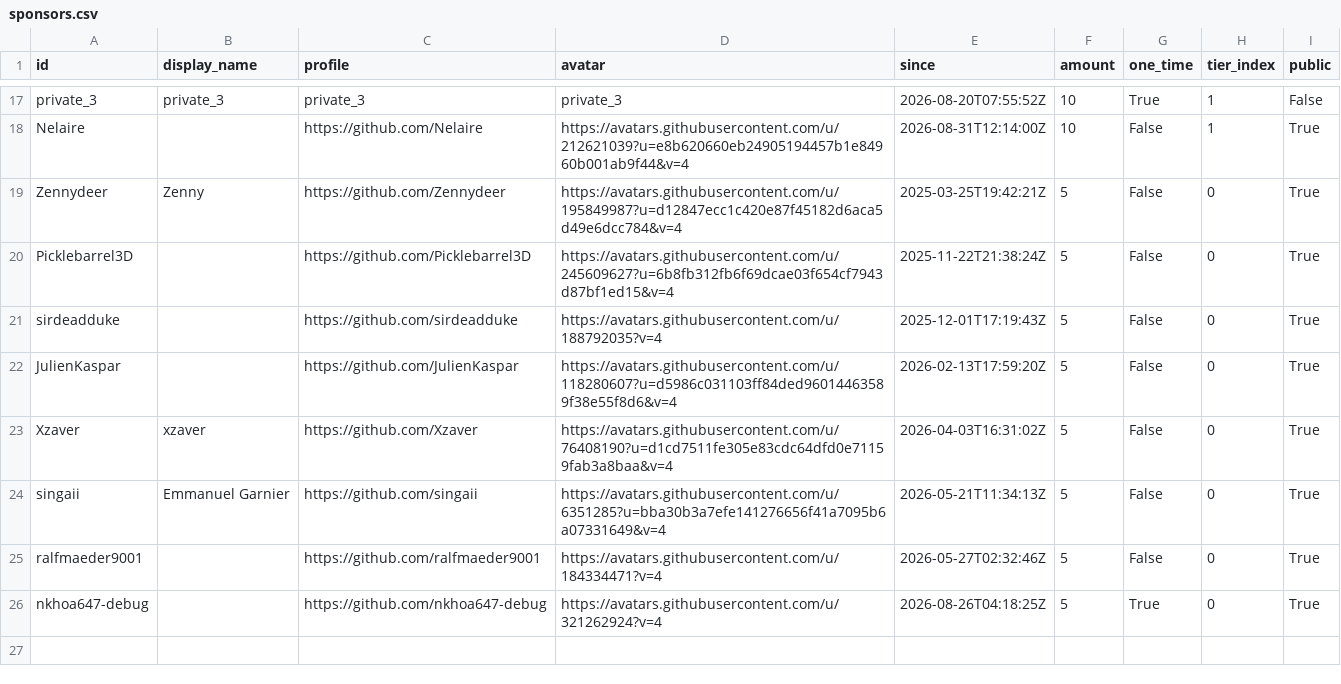
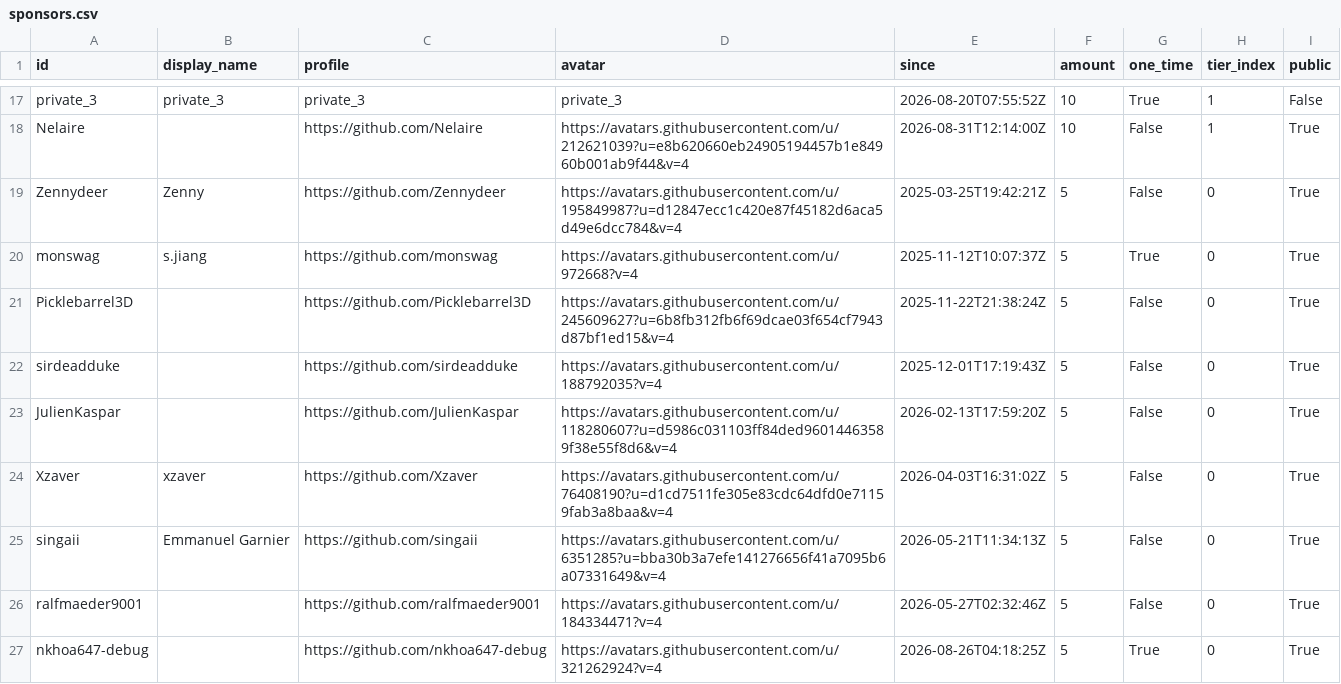
Before and after one commit to ucupumar/ucupaint-wiki, a CSV file: data/sponsors.csv, drawn as a sheet; only a part is shown, gaps mark what is left out; the diff names each change by its address in the sheet, - before the commit and + after, or states it on an @@ line.

```diff
--- a/data/sponsors.csv
+++ b/data/sponsors.csv
+row 20: monswag | s.jiang | https://github.com/monswag | https://avatars.githubusercontent.com/u/972668?v=4 | 2025-11-12T10:07:37Z | 5 | True | 0 | True
```
Also changed, not shown: 1 other file.
